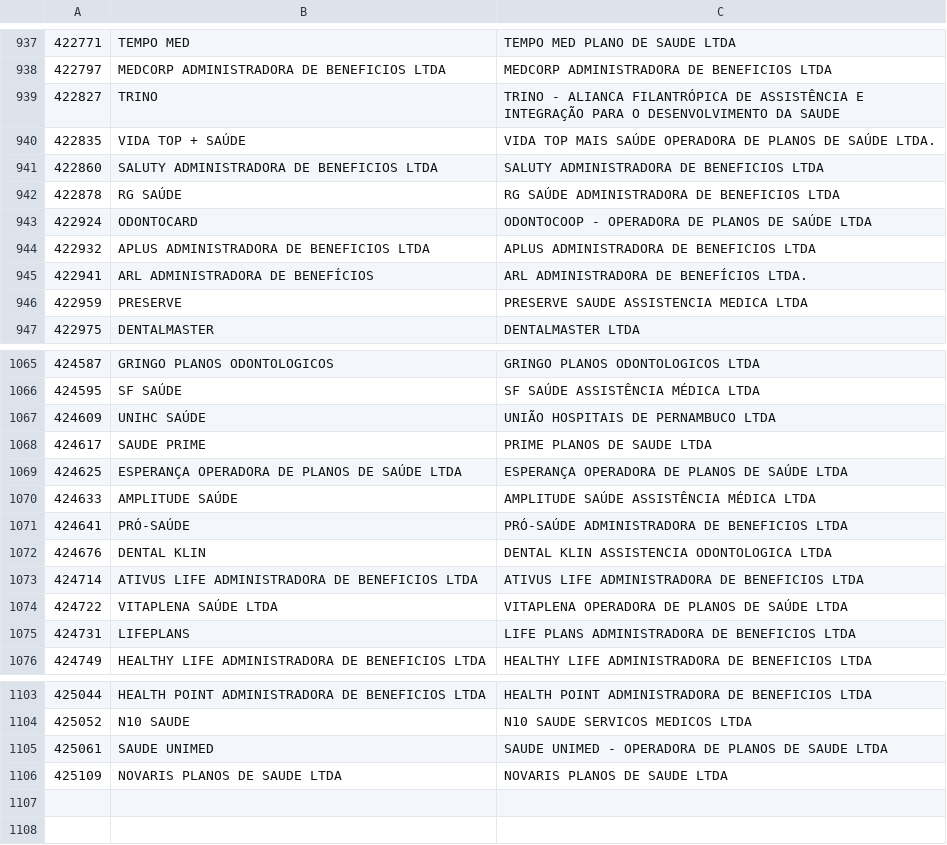
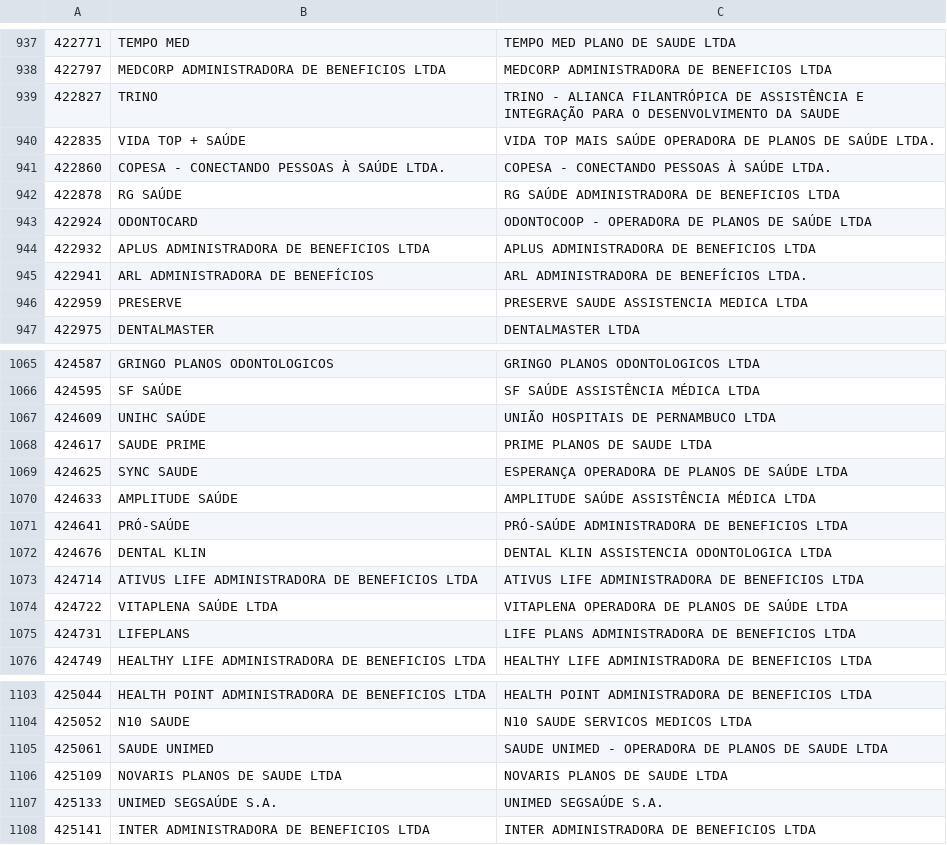
Before and after one commit to kimsmarinho/viso-brand, a TSV file: ans/operadoras.tsv, drawn as a sheet; only a part is shown, gaps mark what is left out.

Commit message:
ANS: lista de operadoras (1108 registros)

```diff
--- a/ans/operadoras.tsv
+++ b/ans/operadoras.tsv
@@ -940,3 +940,3 @@
 422835	VIDA TOP + SAÚDE	VIDA TOP MAIS SAÚDE OPERADORA DE PLANOS DE SAÚDE LTDA.
-422860	SALUTY ADMINISTRADORA DE BENEFICIOS LTDA	SALUTY ADMINISTRADORA DE BENEFICIOS LTDA
+422860	COPESA - CONECTANDO PESSOAS À SAÚDE LTDA.	COPESA - CONECTANDO PESSOAS À SAÚDE LTDA.
 422878	RG SAÚDE	RG SAÚDE ADMINISTRADORA DE BENEFICIOS LTDA
@@ -1068,3 +1068,3 @@
 424617	SAUDE PRIME	PRIME PLANOS DE SAUDE LTDA
-424625	ESPERANÇA OPERADORA DE PLANOS DE SAÚDE LTDA	ESPERANÇA OPERADORA DE PLANOS DE SAÚDE LTDA
+424625	SYNC SAUDE	ESPERANÇA OPERADORA DE PLANOS DE SAÚDE LTDA
 424633	AMPLITUDE SAÚDE	AMPLITUDE SAÚDE ASSISTÊNCIA MÉDICA LTDA
@@ -1106 +1106,3 @@
 425109	NOVARIS PLANOS DE SAUDE LTDA	NOVARIS PLANOS DE SAUDE LTDA
+425133	UNIMED SEGSAÚDE S.A.	UNIMED SEGSAÚDE S.A.
+425141	INTER ADMINISTRADORA DE BENEFICIOS LTDA	INTER ADMINISTRADORA DE BENEFICIOS LTDA
```
Also changed, not shown: 1 other file.
